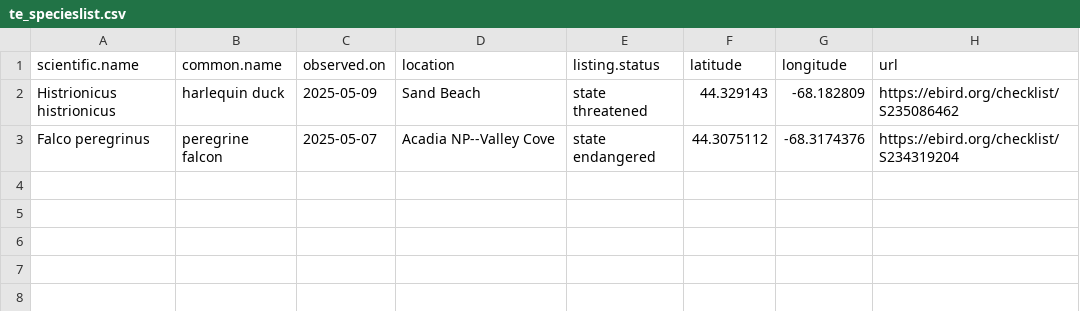
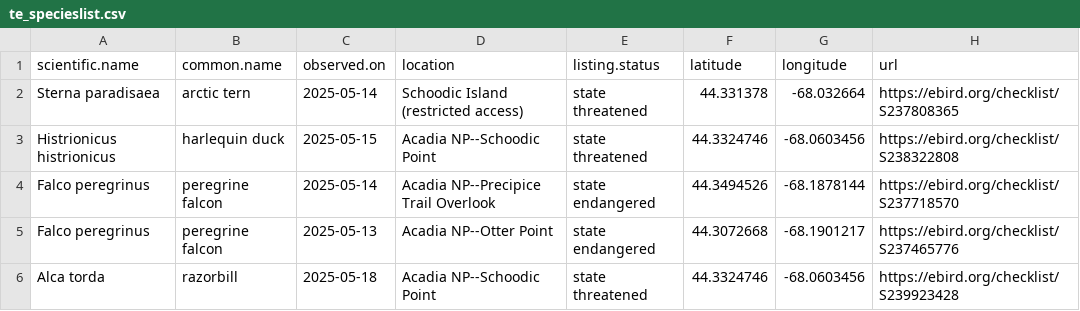
Before and after one commit to Kylelima21/ANP_managers_report, a CSV file: email_alerts/outputs/te_specieslist.csv, drawn as a sheet.

```diff
--- a/email_alerts/outputs/te_specieslist.csv
+++ b/email_alerts/outputs/te_specieslist.csv
@@ -1,3 +1,6 @@
 "scientific.name","common.name","observed.on","location","listing.status","latitude","longitude","url"
-"Histrionicus histrionicus","harlequin duck",2025-05-09,"Sand Beach","state threatened",44.329143,-68.182809,"https://ebird.org/checklist/S235086462"
-"Falco peregrinus","peregrine falcon",2025-05-07,"Acadia NP--Valley Cove","state endangered",44.3075112,-68.3174376,"https://ebird.org/checklist/S234319204"
+"Sterna paradisaea","arctic tern",2025-05-14,"Schoodic Island (restricted access)","state threatened",44.331378,-68.032664,"https://ebird.org/checklist/S237808365"
+"Histrionicus histrionicus","harlequin duck",2025-05-15,"Acadia NP--Schoodic Point","state threatened",44.3324746,-68.0603456,"https://ebird.org/checklist/S238322808"
+"Falco peregrinus","peregrine falcon",2025-05-14,"Acadia NP--Precipice Trail Overlook","state endangered",44.3494526,-68.1878144,"https://ebird.org/checklist/S237718570"
+"Falco peregrinus","peregrine falcon",2025-05-13,"Acadia NP--Otter Point","state endangered",44.3072668,-68.1901217,"https://ebird.org/checklist/S237465776"
+"Alca torda","razorbill",2025-05-18,"Acadia NP--Schoodic Point","state threatened",44.3324746,-68.0603456,"https://ebird.org/checklist/S239923428"
```
Also changed, not shown: email_alerts/outputs/invasive_pestslist.csv, email_alerts/outputs/rare_specieslist.csv, 3 other files.
